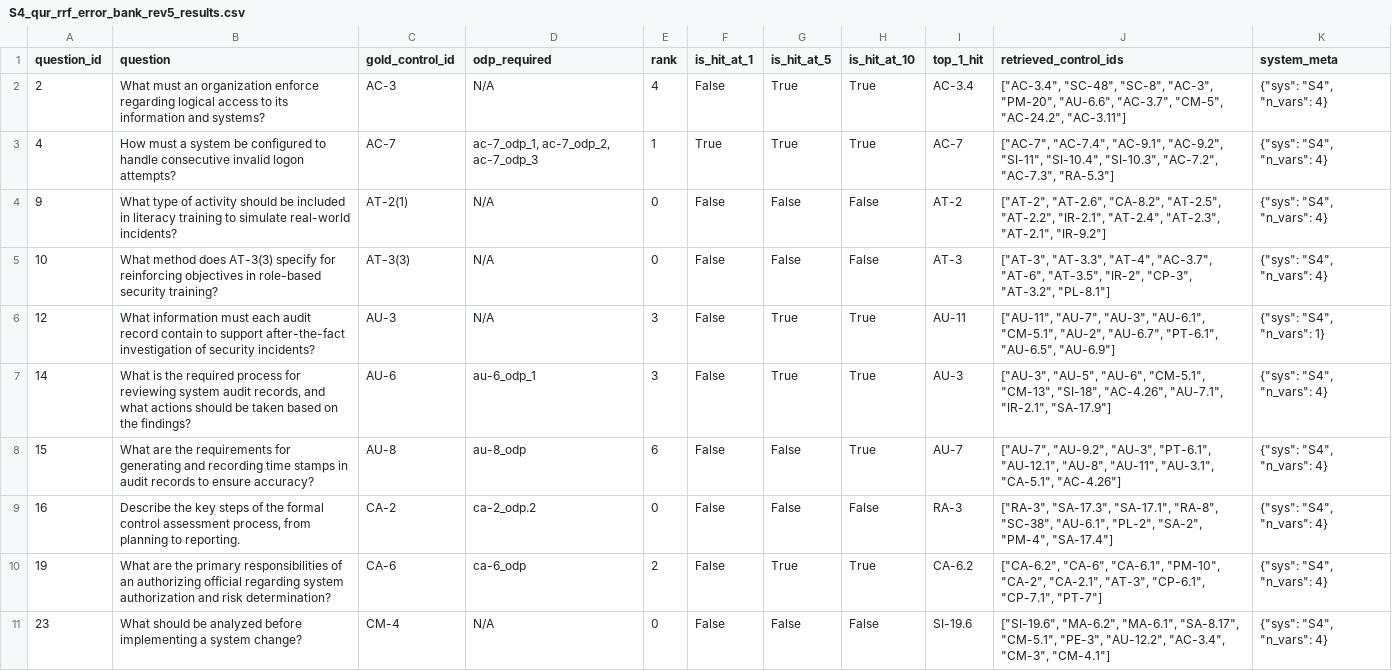
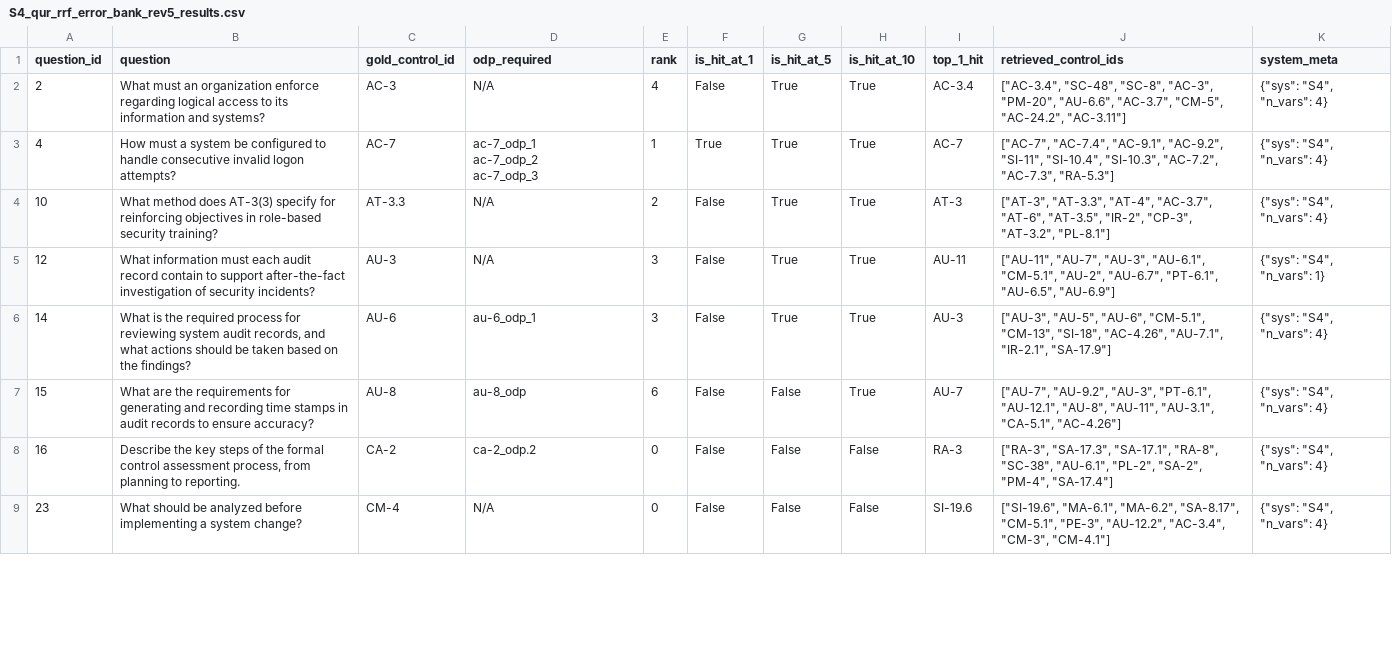
Before and after one commit to Wenjia1215/ComplianceGPT, a CSV file: experiments/retriever_ablation/ablation_outputs/system_4_qur_rrf/S4_qur_rrf_error_bank_rev5_results.csv, drawn as a sheet; only a part is shown; the diff covers the shown part only.

```diff
--- a/experiments/retriever_ablation/ablation_outputs/system_4_qur_rrf/S4_qur_rrf_error_bank_rev5_results.csv
+++ b/experiments/retriever_ablation/ablation_outputs/system_4_qur_rrf/S4_qur_rrf_error_bank_rev5_results.csv
@@ -2,5 +2,6 @@ question_id,question,gold_control_id,odp_required,rank,is_hit_at_1,is_hit_at_5,i
 2,What must an organization enforce regarding logical access to its information and systems?,AC-3,N/A,4,False,True,True,AC-3.4,"[""AC-3.4"", ""SC-48"", ""SC-8"", ""AC-3"", ""PM-20"", ""AU-6.6"", ""AC-3.7"", ""CM-5"", ""AC-24.2"", ""AC-3.11""]","{""sys"": ""S4"", ""n_vars"": 4}"
-4,How must a system be configured to handle consecutive invalid logon attempts?,AC-7,"ac-7_odp_1, ac-7_odp_2, ac-7_odp_3",1,True,True,True,AC-7,"[""AC-7"", ""AC-7.4"", ""AC-9.1"", ""AC-9.2"", ""SI-11"", ""SI-10.4"", ""SI-10.3"", ""AC-7.2"", ""AC-7.3"", ""RA-5.3""]","{""sys"": ""S4"", ""n_vars"": 4}"
-9,What type of activity should be included in literacy training to simulate real-world incidents?,AT-2(1),N/A,0,False,False,False,AT-2,"[""AT-2"", ""AT-2.6"", ""CA-8.2"", ""AT-2.5"", ""AT-2.2"", ""IR-2.1"", ""AT-2.4"", ""AT-2.3"", ""AT-2.1"", ""IR-9.2""]","{""sys"": ""S4"", ""n_vars"": 4}"
-10,What method does AT-3(3) specify for reinforcing objectives in role-based security training?,AT-3(3),N/A,0,False,False,False,AT-3,"[""AT-3"", ""AT-3.3"", ""AT-4"", ""AC-3.7"", ""AT-6"", ""AT-3.5"", ""IR-2"", ""CP-3"", ""AT-3.2"", ""PL-8.1""]","{""sys"": ""S4"", ""n_vars"": 4}"
+4,How must a system be configured to handle consecutive invalid logon attempts?,AC-7,"ac-7_odp_1
+ac-7_odp_2
+ac-7_odp_3",1,True,True,True,AC-7,"[""AC-7"", ""AC-7.4"", ""AC-9.1"", ""AC-9.2"", ""SI-11"", ""SI-10.4"", ""SI-10.3"", ""AC-7.2"", ""AC-7.3"", ""RA-5.3""]","{""sys"": ""S4"", ""n_vars"": 4}"
+10,What method does AT-3(3) specify for reinforcing objectives in role-based security training?,AT-3.3,N/A,2,False,True,True,AT-3,"[""AT-3"", ""AT-3.3"", ""AT-4"", ""AC-3.7"", ""AT-6"", ""AT-3.5"", ""IR-2"", ""CP-3"", ""AT-3.2"", ""PL-8.1""]","{""sys"": ""S4"", ""n_vars"": 4}"
 12,What information must each audit record contain to support after-the-fact investigation of security incidents?,AU-3,N/A,3,False,True,True,AU-11,"[""AU-11"", ""AU-7"", ""AU-3"", ""AU-6.1"", ""CM-5.1"", ""AU-2"", ""AU-6.7"", ""PT-6.1"", ""AU-6.5"", ""AU-6.9""]","{""sys"": ""S4"", ""n_vars"": 1}"
@@ -9,3 +10,2 @@ question_id,question,gold_control_id,odp_required,rank,is_hit_at_1,is_hit_at_5,i
 16,"Describe the key steps of the formal control assessment process, from planning to reporting.",CA-2,ca-2_odp.2,0,False,False,False,RA-3,"[""RA-3"", ""SA-17.3"", ""SA-17.1"", ""RA-8"", ""SC-38"", ""AU-6.1"", ""PL-2"", ""SA-2"", ""PM-4"", ""SA-17.4""]","{""sys"": ""S4"", ""n_vars"": 4}"
-19,What are the primary responsibilities of an authorizing official regarding system authorization and risk determination?,CA-6,ca-6_odp,2,False,True,True,CA-6.2,"[""CA-6.2"", ""CA-6"", ""CA-6.1"", ""PM-10"", ""CA-2"", ""CA-2.1"", ""AT-3"", ""CP-6.1"", ""CP-7.1"", ""PT-7""]","{""sys"": ""S4"", ""n_vars"": 4}"
-23,What should be analyzed before implementing a system change?,CM-4,N/A,0,False,False,False,SI-19.6,"[""SI-19.6"", ""MA-6.2"", ""MA-6.1"", ""SA-8.17"", ""CM-5.1"", ""PE-3"", ""AU-12.2"", ""AC-3.4"", ""CM-3"", ""CM-4.1""]","{""sys"": ""S4"", ""n_vars"": 4}"
+23,What should be analyzed before implementing a system change?,CM-4,N/A,0,False,False,False,SI-19.6,"[""SI-19.6"", ""MA-6.1"", ""MA-6.2"", ""SA-8.17"", ""CM-5.1"", ""PE-3"", ""AU-12.2"", ""AC-3.4"", ""CM-3"", ""CM-4.1""]","{""sys"": ""S4"", ""n_vars"": 4}"
```
Also changed, not shown: 1 removed row and 43 edited cells elsewhere in this file, data/qur_outputs/qur_rewrites_error_bank.csv, experiments/retriever_ablation/ablation_outputs/system_3_rewrite_only/S3_rewrite_only_error_bank_rev5_results.csv, 47 other files.
